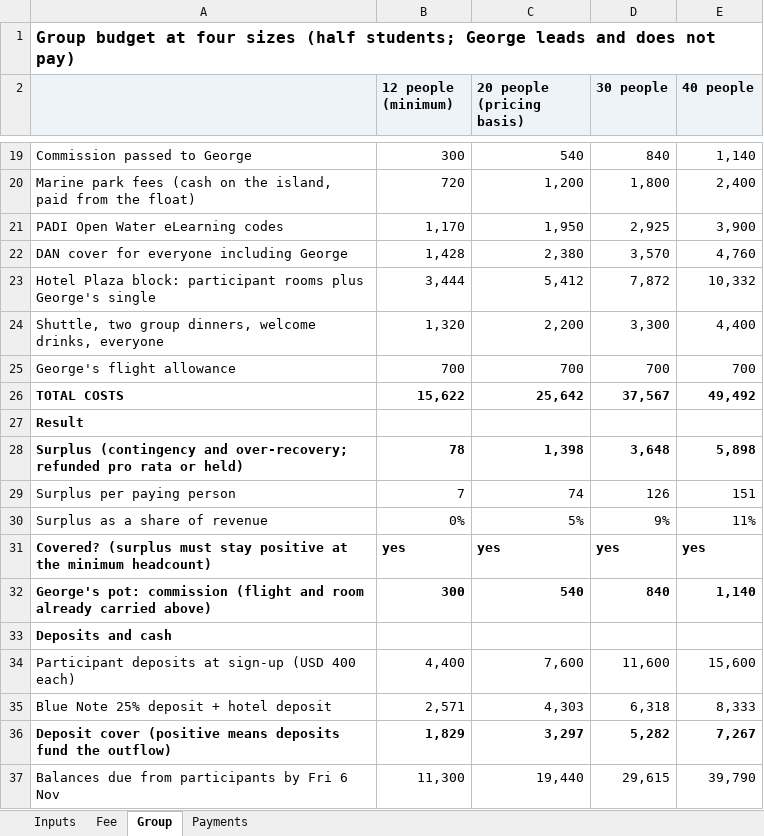
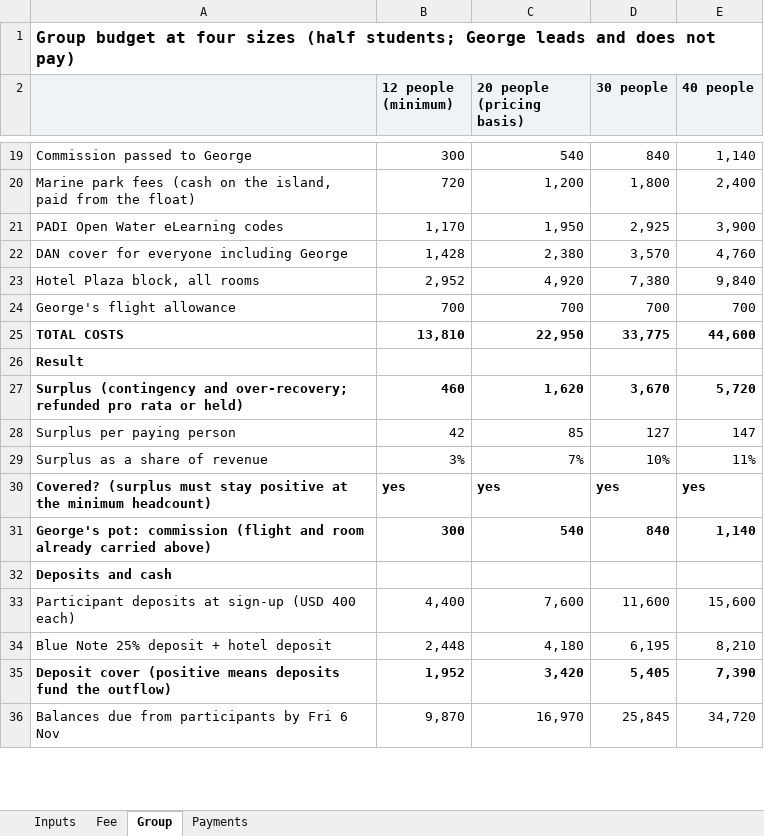
Before and after one commit to GeorgeJeffreys/George-Jeffreys, an Excel workbook: december-plan/pricing/cozumel_group_budget.xlsx, sheet Group, drawn as a sheet; only a part is shown, gaps mark what is left out; values as stored, in another font and other column widths than the file's, no borders; removed rows and columns are numbered as before the commit, all else as after; the diff covers the shown part only; the diff names each change by its address in the sheet, - before the commit and + after, or states it on an @@ line.

```diff
--- a/december-plan/pricing/cozumel_group_budget.xlsx (sheet Group)
+++ b/december-plan/pricing/cozumel_group_budget.xlsx (sheet Group)
-row 23: Hotel Plaza block: participant rooms plus George's single | 3,444 | 5,412 | 7,872 | 10,332
-row 24: Shuttle, two group dinners, welcome drinks, everyone | 1,320 | 2,200 | 3,300 | 4,400
+row 23: Hotel Plaza block, all rooms | 2,952 | 4,920 | 7,380 | 9,840
-B25 (12 people (minimum)): 15,622
+B25 (12 people (minimum)): 13,810
-C25 (20 people (pricing basis)): 25,642
+C25 (20 people (pricing basis)): 22,950
-D25 (30 people): 37,567
+D25 (30 people): 33,775
-E25 (40 people): 49,492
+E25 (40 people): 44,600
-B27 (12 people (minimum)): 78
+B27 (12 people (minimum)): 460
-C27 (20 people (pricing basis)): 1,398
+C27 (20 people (pricing basis)): 1,620
-D27 (30 people): 3,648
+D27 (30 people): 3,670
-E27 (40 people): 5,898
+E27 (40 people): 5,720
-B28 (12 people (minimum)): 7
+B28 (12 people (minimum)): 42
-C28 (20 people (pricing basis)): 74
+C28 (20 people (pricing basis)): 85
-D28 (30 people): 126
+D28 (30 people): 127
-E28 (40 people): 151
+E28 (40 people): 147
-B29 (12 people (minimum)): 0%
+B29 (12 people (minimum)): 3%
-C29 (20 people (pricing basis)): 5%
+C29 (20 people (pricing basis)): 7%
-D29 (30 people): 9%
+D29 (30 people): 10%
-B34 (12 people (minimum)): 2,571
+B34 (12 people (minimum)): 2,448
-C34 (20 people (pricing basis)): 4,303
+C34 (20 people (pricing basis)): 4,180
-D34 (30 people): 6,318
+D34 (30 people): 6,195
-E34 (40 people): 8,333
+E34 (40 people): 8,210
-B35 (12 people (minimum)): 1,829
+B35 (12 people (minimum)): 1,952
-C35 (20 people (pricing basis)): 3,297
+C35 (20 people (pricing basis)): 3,420
-D35 (30 people): 5,282
+D35 (30 people): 5,405
-E35 (40 people): 7,267
+E35 (40 people): 7,390
-B36 (12 people (minimum)): 11,300
+B36 (12 people (minimum)): 9,870
-C36 (20 people (pricing basis)): 19,440
+C36 (20 people (pricing basis)): 16,970
-D36 (30 people): 29,615
+D36 (30 people): 25,845
-E36 (40 people): 39,790
+E36 (40 people): 34,720
```
Also changed, not shown: 1 added row, 1 removed row and 9 edited cells elsewhere in this sheet, sheet Inputs, sheet Fee, sheet Payments, formulas that keep their value, 4 other files.
